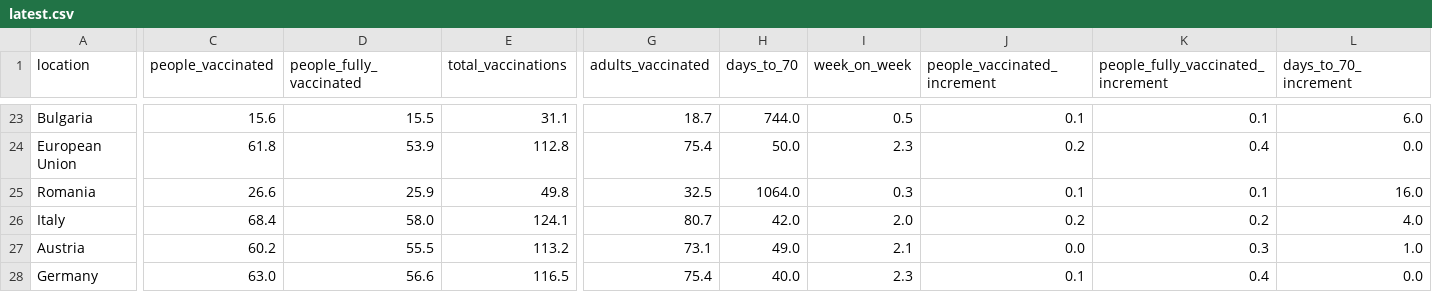
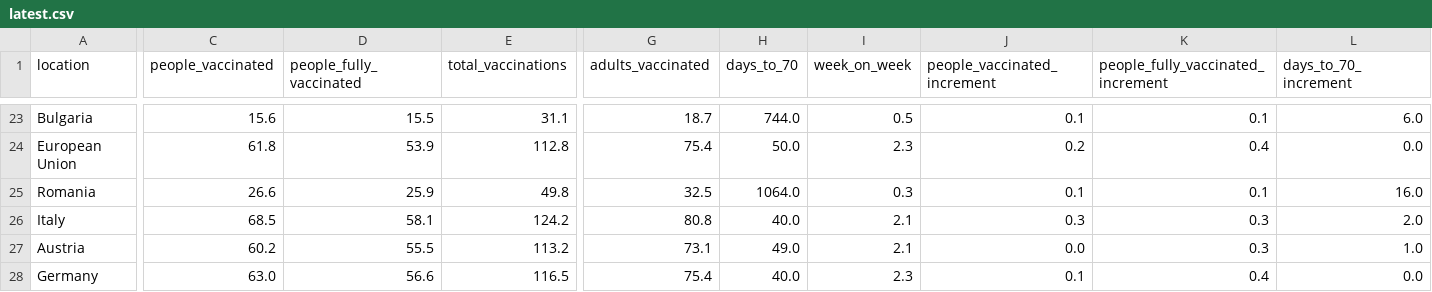
Before and after one commit to blasf1/covid_vaccine_progress_bot, a CSV file: latest.csv, drawn as a sheet; only a part is shown, gaps mark what is left out; the diff covers the shown part only; the diff names each change by its address in the sheet, - before the commit and + after, or states it on an @@ line.

Commit message:
[BOT] Update data and sources for website

```diff
--- a/latest.csv
+++ b/latest.csv
-C26 (people_vaccinated): 68.4
+C26 (people_vaccinated): 68.5
-D26 (people_fully_vaccinated): 58.0
+D26 (people_fully_vaccinated): 58.1
-E26 (total_vaccinations): 124.1
+E26 (total_vaccinations): 124.2
-G26 (adults_vaccinated): 80.7
+G26 (adults_vaccinated): 80.8
-H26 (days_to_70): 42.0
+H26 (days_to_70): 40.0
-I26 (week_on_week): 2.0
+I26 (week_on_week): 2.1
-J26 (people_vaccinated_increment): 0.2
+J26 (people_vaccinated_increment): 0.3
-K26: 0.2
+K26: 0.3
-L26 (days_to_70_increment): 4.0
+L26 (days_to_70_increment): 2.0
```
Also changed, not shown: 1 edited cell elsewhere in this file, output/EuropeanUnion.csv, 2 other files.
